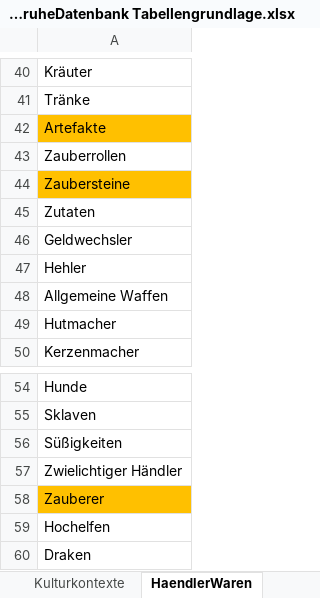
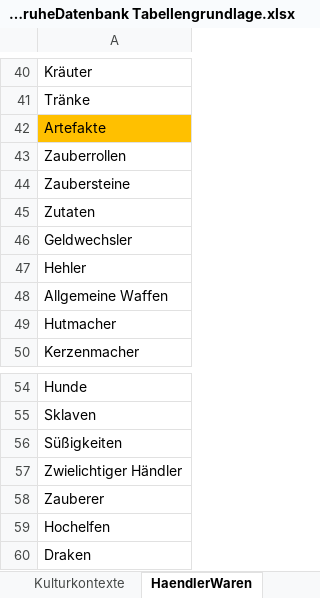
Before and after one commit to l-ammer/Tuefteltruhe, an Excel workbook: TüfteltruheDatenbank Tabellengrundlage.xlsx, sheet HaendlerWaren, drawn as a sheet; only a part is shown, gaps mark what is left out; values as stored, in another font and other column widths than the file's, no borders; the diff names each change by its address in the sheet, - before the commit and + after, or states it on an @@ line.

```diff
--- a/TüfteltruheDatenbank Tabellengrundlage.xlsx (sheet HaendlerWaren)
+++ b/TüfteltruheDatenbank Tabellengrundlage.xlsx (sheet HaendlerWaren)
-A44 fill: #FFC000
+A44 fill: none
-A58 fill: #FFC000
+A58 fill: none
```
Also changed, not shown: 4 other files.
